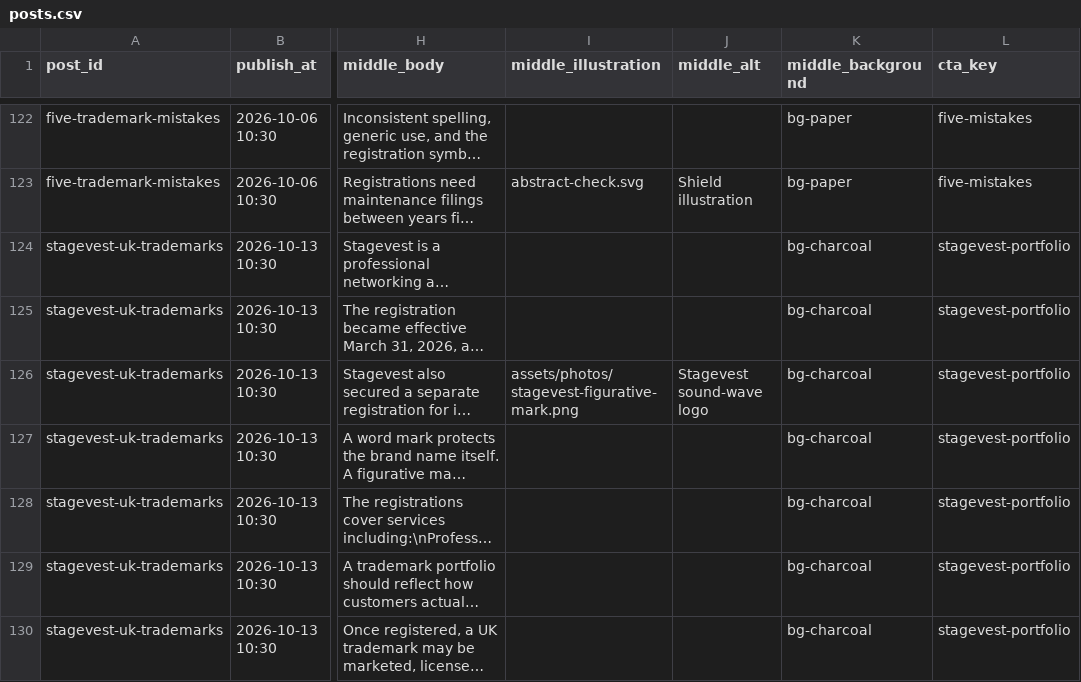
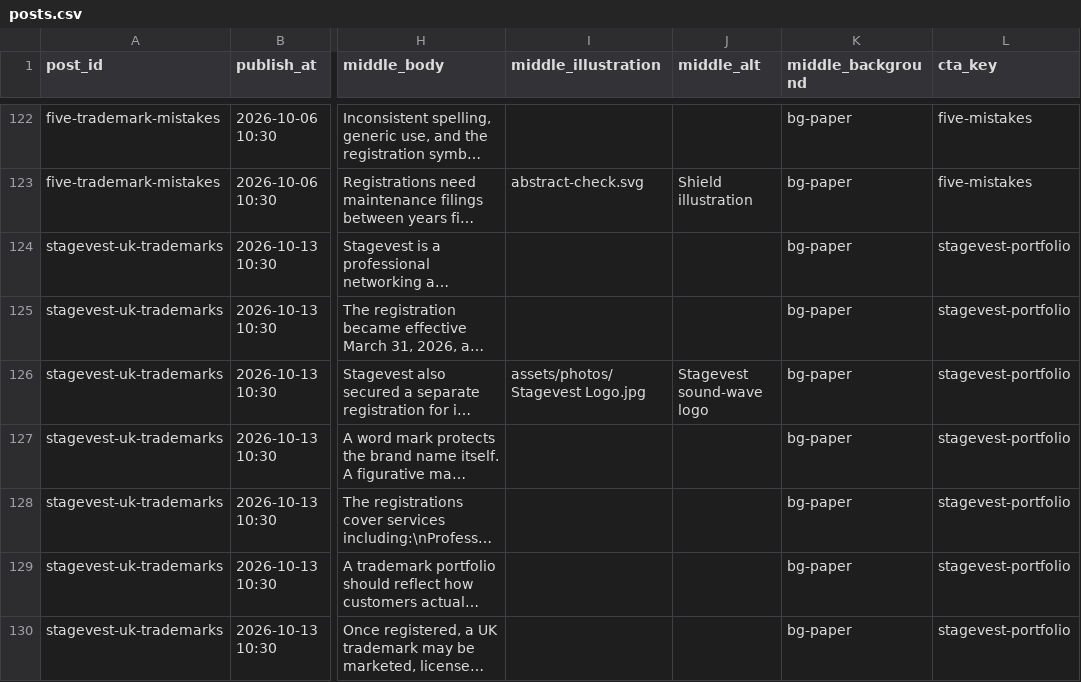
Before and after one commit to vestcounsel/social-content, a CSV file: content/posts.csv, drawn as a sheet; only a part is shown, gaps mark what is left out; long unchanged cells end in …; the diff names each change by its address in the sheet, - before the commit and + after, or states it on an @@ line.

```diff
--- a/content/posts.csv
+++ b/content/posts.csv
-K124:K130 (middle_background): bg-charcoal
+K124:K130 (middle_background): bg-paper
-I126 (middle_illustration): assets/photos/stagevest-figurative-mark.png
+I126 (middle_illustration): assets/photos/Stagevest Logo.jpg
```
Also changed, not shown: 22 other files.
